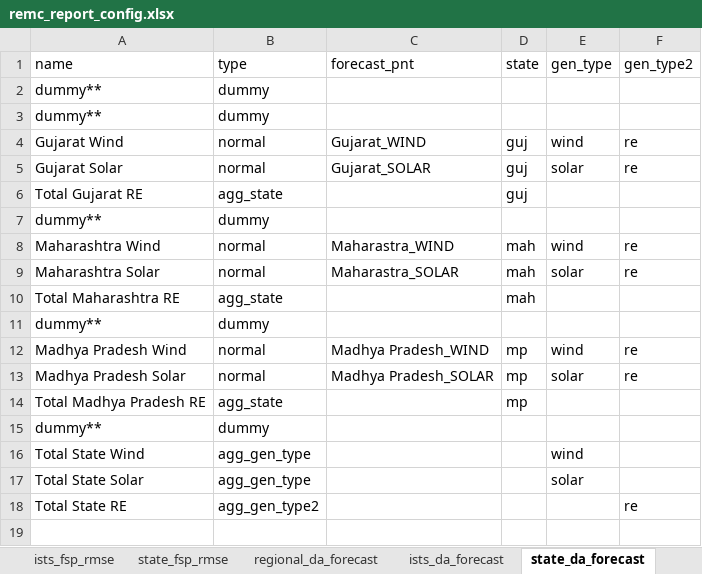
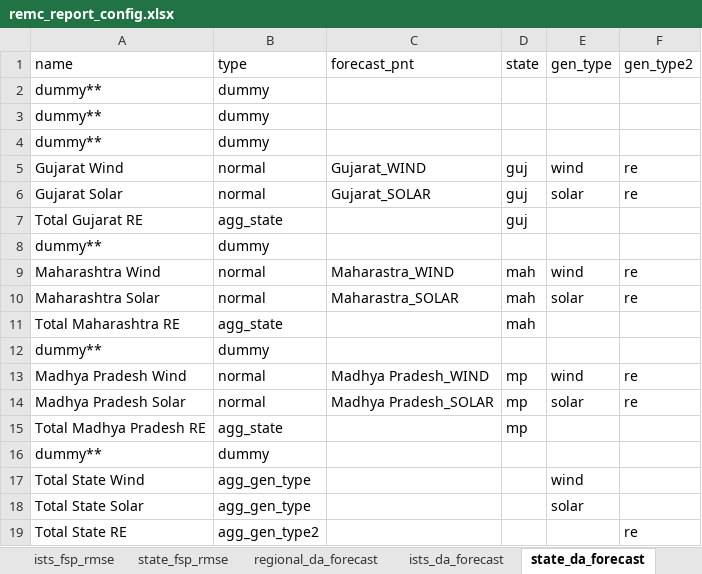
Before and after one commit to nagasudhirpulla/wrldc_remc_reports_generator, an Excel workbook: config/remc_report_config.xlsx, sheet state_da_forecast, drawn as a sheet; values as stored, in another font and other column widths than the file's, no borders; the diff names each change by its address in the sheet, - before the commit and + after, or states it on an @@ line.

```diff
--- a/config/remc_report_config.xlsx (sheet state_da_forecast)
+++ b/config/remc_report_config.xlsx (sheet state_da_forecast)
+row 4: dummy** | dummy
```
Also changed, not shown: 5 other files.
